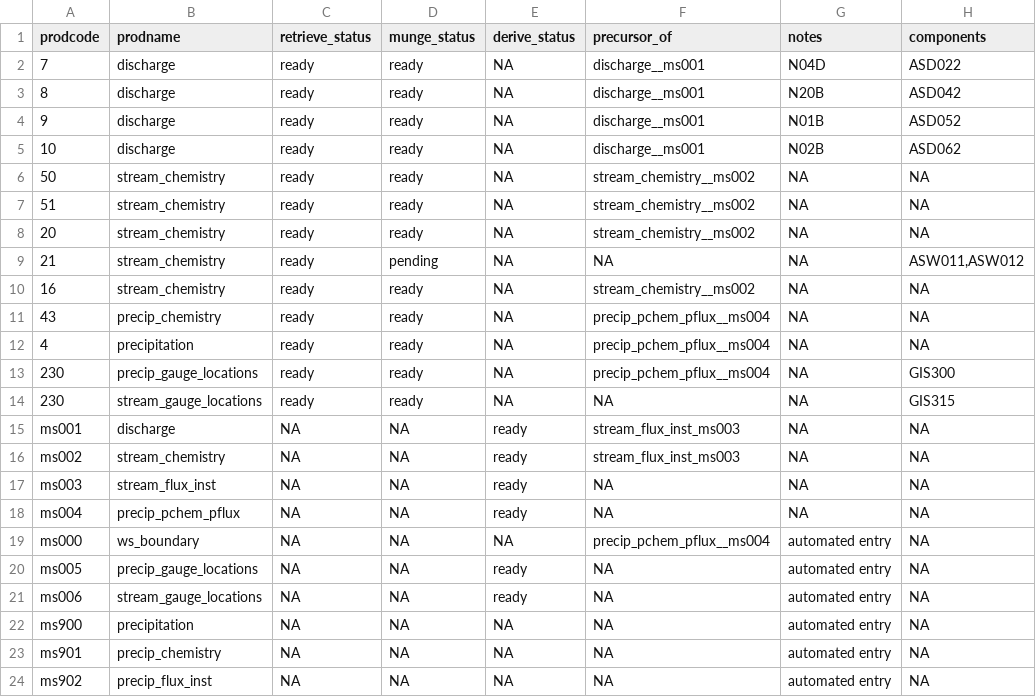
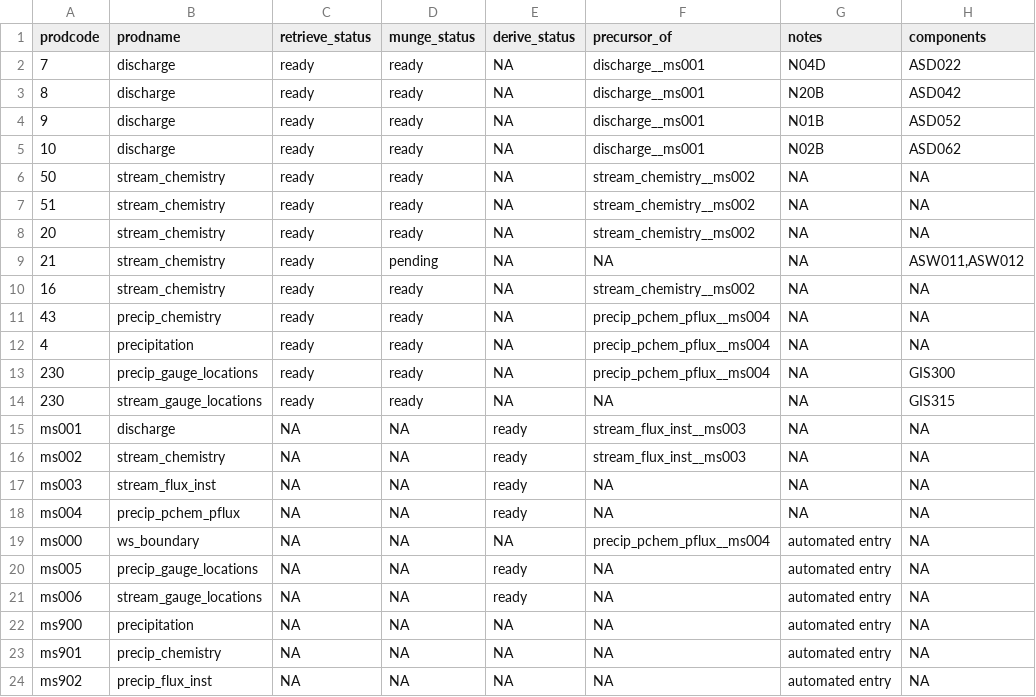
Before and after one commit to MacroSHEDS/data_processing, a CSV file: src/lter/konza/products.csv, drawn as a sheet.

Commit message:
changes to general kernels, several products.csv; readme_wrangling.R

```diff
--- a/src/lter/konza/products.csv
+++ b/src/lter/konza/products.csv
@@ -14,4 +14,4 @@ prodcode,prodname,retrieve_status,munge_status,derive_status,precursor_of,notes,
 230,stream_gauge_locations,ready,ready,NA,NA,NA,GIS315
-ms001,discharge,NA,NA,ready,stream_flux_inst_ms003,NA,NA
-ms002,stream_chemistry,NA,NA,ready,stream_flux_inst_ms003,NA,NA
+ms001,discharge,NA,NA,ready,stream_flux_inst__ms003,NA,NA
+ms002,stream_chemistry,NA,NA,ready,stream_flux_inst__ms003,NA,NA
 ms003,stream_flux_inst,NA,NA,ready,NA,NA,NA
```
Also changed, not shown: 13 other files.
